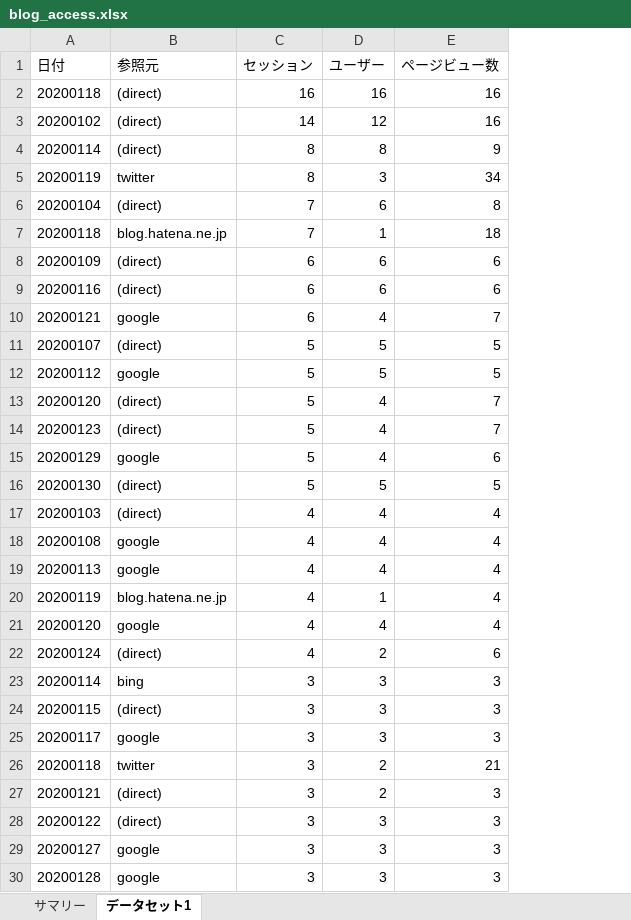
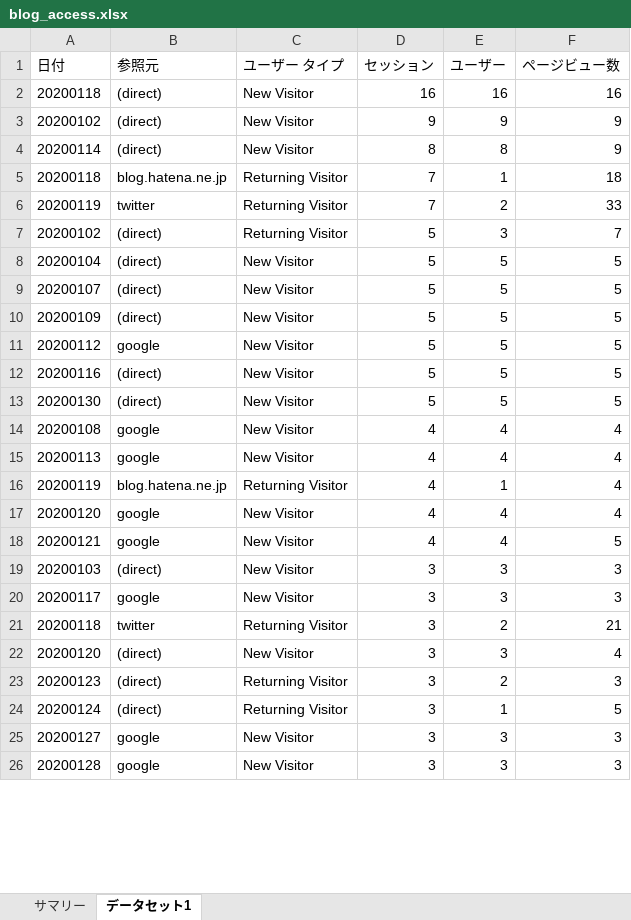
Before and after one commit to gradus-AP/excel_reporting_utils, an Excel workbook: sample/blog_access.xlsx, sheet データセット1, drawn as a sheet; only a part is shown; values as stored, in another font and other column widths than the file's, no borders; removed rows and columns are numbered as before the commit, all else as after; the diff covers the shown part only; the diff names each change by its address in the sheet, - before the commit and + after, or states it on an @@ line.

```diff
--- a/sample/blog_access.xlsx (sheet データセット1)
+++ b/sample/blog_access.xlsx (sheet データセット1)
+column C (ユーザー タイプ), rows 2-5: New Visitor | New Visitor | New Visitor | Returning Visitor; row 9: New Visitor; row 11: New Visitor; rows 13-17: New Visitor | New Visitor | New Visitor | Returning Visitor | New Visitor; rows 19-21: New Visitor | New Visitor | Returning Visitor; row 23: Returning Visitor; rows 25-26: New Visitor | New Visitor
-D3 (セッション): 14
+D3 (セッション): 9
-E3 (ユーザー): 12
+E3 (ユーザー): 9
-F3 (ページビュー数): 16
+F3 (ページビュー数): 9
-row 5: 20200119 | twitter | 8 | 3 | 34
-row 6: 20200104 | (direct) | 7 | 6 | 8
-row 8: 20200109 | (direct) | 6 | 6 | 6
-row 9: 20200116 | (direct) | 6 | 6 | 6
-row 10: 20200121 | google | 6 | 4 | 7
+row 6: 20200119 | twitter | Returning Visitor | 7 | 2 | 33
+row 7: 20200102 | (direct) | Returning Visitor | 5 | 3 | 7
+row 8: 20200104 | (direct) | New Visitor | 5 | 5 | 5
+row 10: 20200109 | (direct) | New Visitor | 5 | 5 | 5
-row 13: 20200120 | (direct) | 5 | 4 | 7
-row 14: 20200123 | (direct) | 5 | 4 | 7
-row 15: 20200129 | google | 5 | 4 | 6
+row 12: 20200116 | (direct) | New Visitor | 5 | 5 | 5
-row 17: 20200103 | (direct) | 4 | 4 | 4
-row 22: 20200124 | (direct) | 4 | 2 | 6
-row 23: 20200114 | bing | 3 | 3 | 3
+row 18: 20200121 | google | New Visitor | 4 | 4 | 5
-A19 (日付): 20200115
+A19 (日付): 20200103
+row 22: 20200120 | (direct) | New Visitor | 3 | 3 | 4
-A23 (日付): 20200121
+A23 (日付): 20200123
-row 28: 20200122 | (direct) | 3 | 3 | 3
+row 24: 20200124 | (direct) | Returning Visitor | 3 | 1 | 5
```
Also changed, not shown: 29 added rows, 4 removed rows and 3 edited cells elsewhere in this sheet, sample/report.xlsx, 3 other files.
